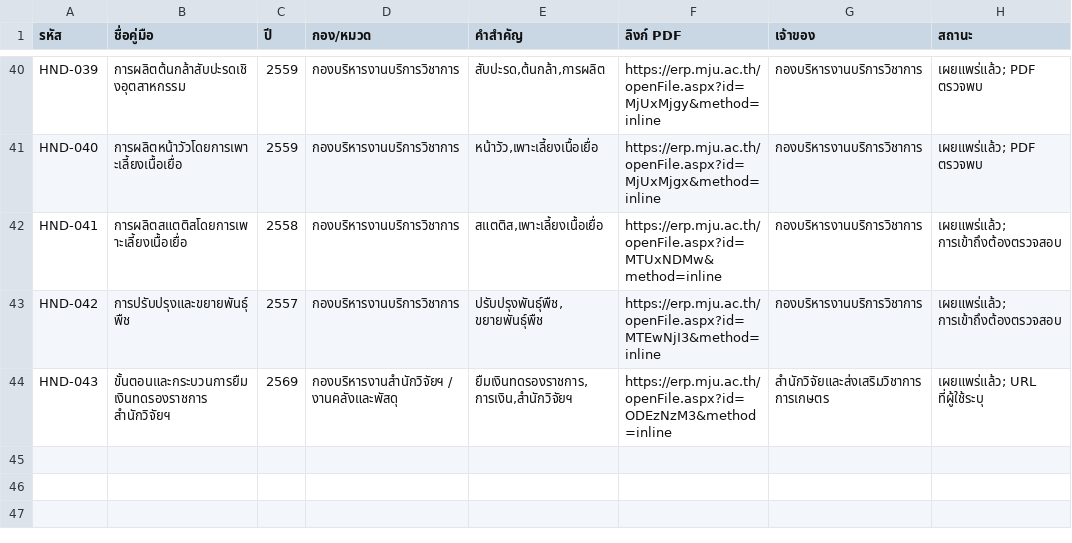
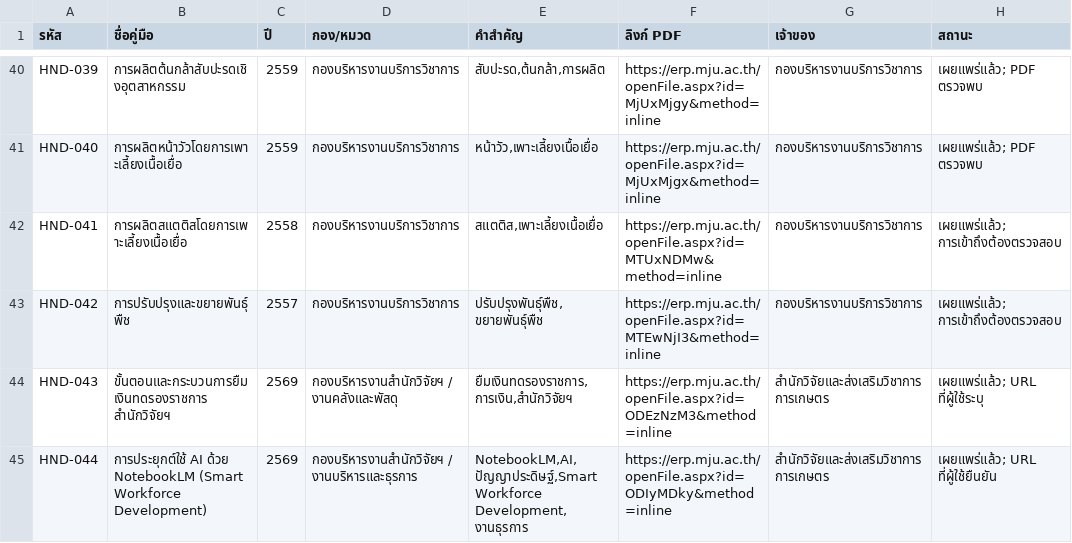
Before and after one commit to numtip/handbook, a CSV file: handbook-catalog-initial.csv, drawn as a sheet; only a part is shown, gaps mark what is left out.

Commit message:
data: add NotebookLM administration handbook (#1)

```diff
--- a/handbook-catalog-initial.csv
+++ b/handbook-catalog-initial.csv
@@ -44 +44,2 @@ HND-042,การปรับปรุงและขยายพันธุ์
 HND-043,ขั้นตอนและกระบวนการยืมเงินทดรองราชการ สำนักวิจัยฯ,2569,กองบริหารงานสำนักวิจัยฯ / งานคลังและพัสดุ,"ยืมเงินทดรองราชการ,การเงิน,สำนักวิจัยฯ",https://erp.mju.ac.th/openFile.aspx?id=ODEzNzM3&method=inline,สำนักวิจัยและส่งเสริมวิชาการการเกษตร,เผยแพร่แล้ว; URL ที่ผู้ใช้ระบุ
+HND-044,การประยุกต์ใช้ AI ด้วย NotebookLM (Smart Workforce Development),2569,กองบริหารงานสำนักวิจัยฯ / งานบริหารและธุรการ,"NotebookLM,AI,ปัญญาประดิษฐ์,Smart Workforce Development,งานธุรการ",https://erp.mju.ac.th/openFile.aspx?id=ODIyMDky&method=inline,สำนักวิจัยและส่งเสริมวิชาการการเกษตร,เผยแพร่แล้ว; URL ที่ผู้ใช้ยืนยัน
```
